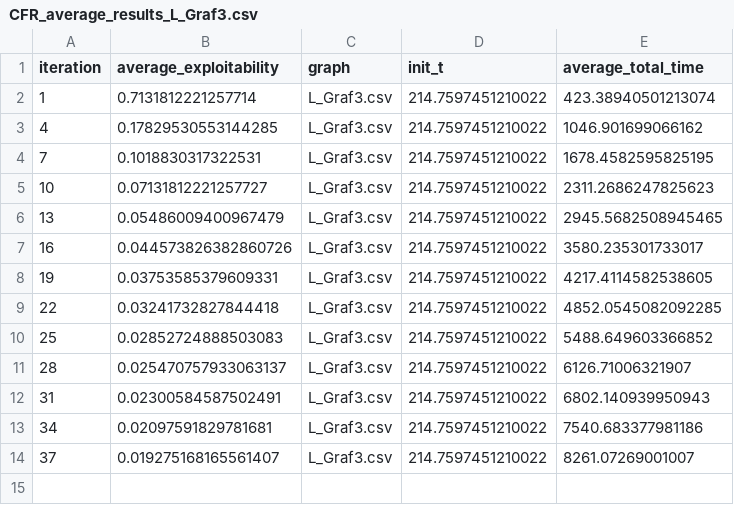
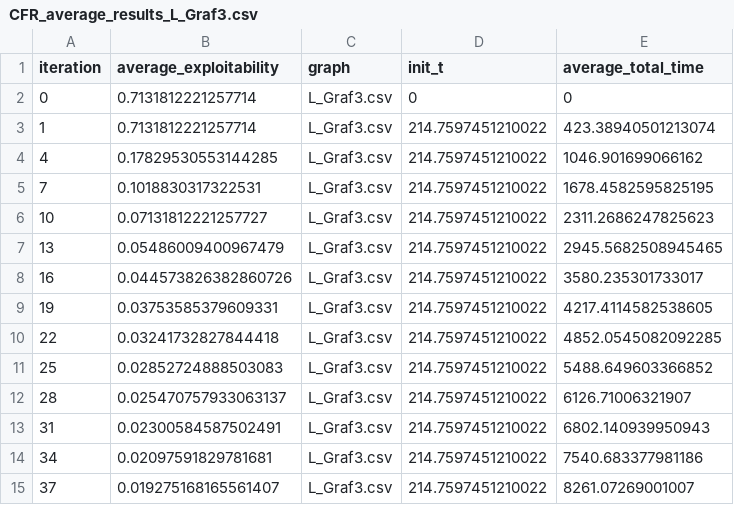
Before and after one commit to WilliamBjornram/Kexet, a CSV file: main/CSV/Graf3/CFR_average_results_L_Graf3.csv, drawn as a sheet.

Commit message:
Update CFR_average_results_L_Graf3.csv

```diff
--- a/main/CSV/Graf3/CFR_average_results_L_Graf3.csv
+++ b/main/CSV/Graf3/CFR_average_results_L_Graf3.csv
@@ -1,2 +1,3 @@
 iteration,average_exploitability,graph,init_t,average_total_time
+0,0.7131812221257714,L_Graf3.csv,0,0
 1,0.7131812221257714,L_Graf3.csv,214.7597451210022,423.38940501213074
```
